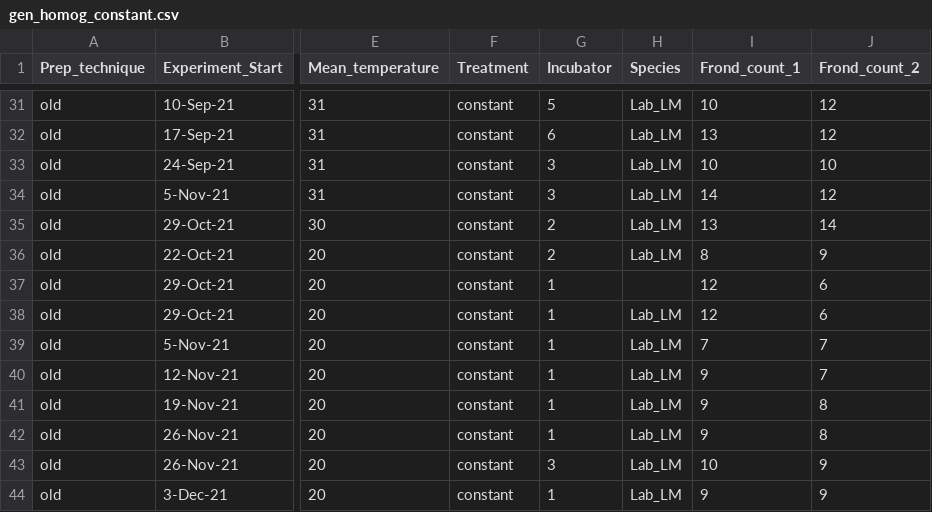
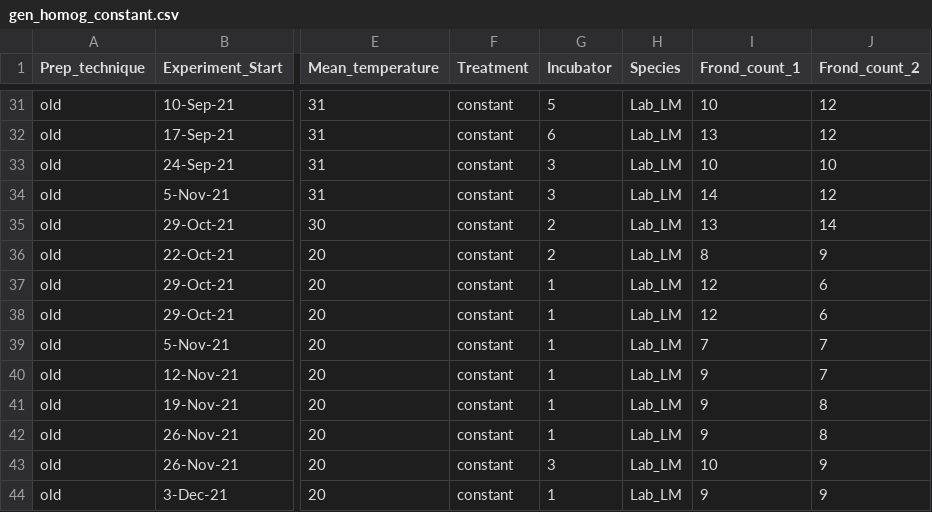
Before and after one commit to Cuddington-Lab/thermal-experiments, a CSV file: gen_homog_constant.csv, drawn as a sheet; only a part is shown, gaps mark what is left out; the diff names each change by its address in the sheet, - before the commit and + after, or states it on an @@ line.

Commit message:
Update gen_homog_constant.csv

```diff
--- a/gen_homog_constant.csv
+++ b/gen_homog_constant.csv
-H37 (Species): (empty)
+H37 (Species): Lab_LM
```
